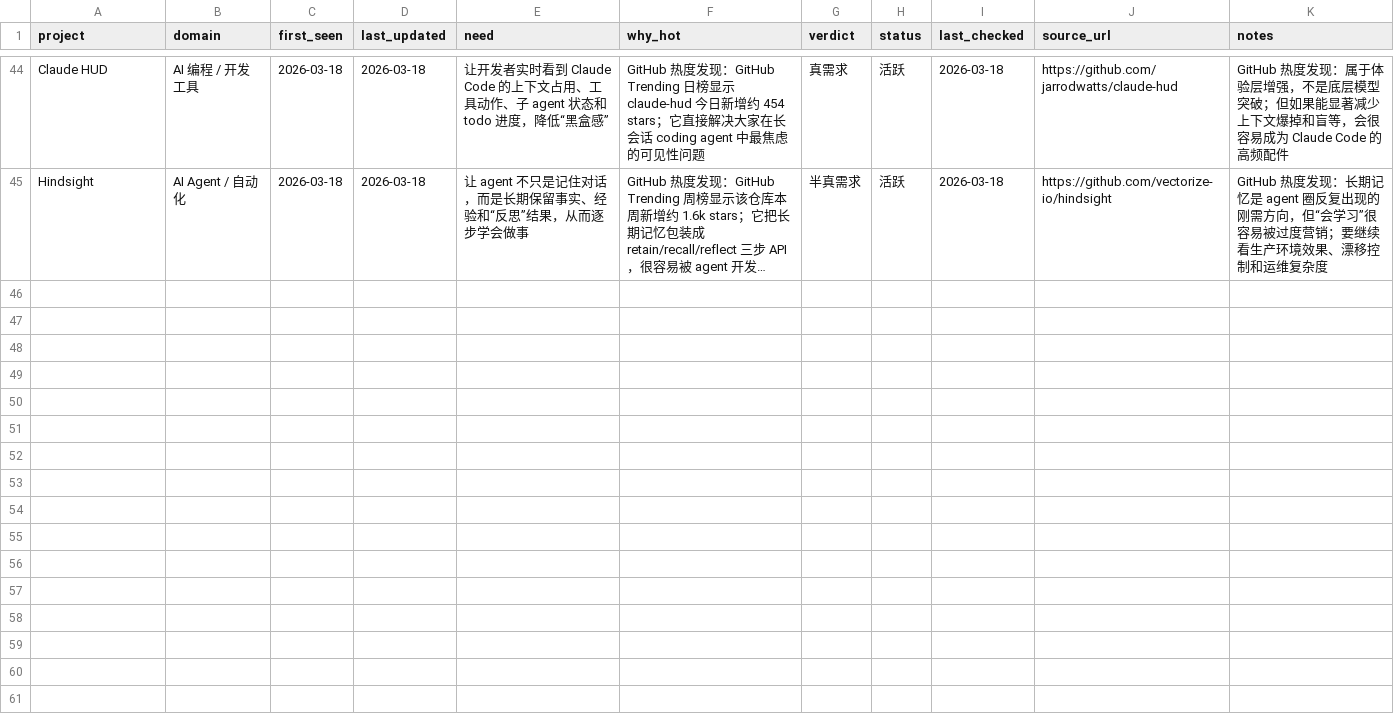
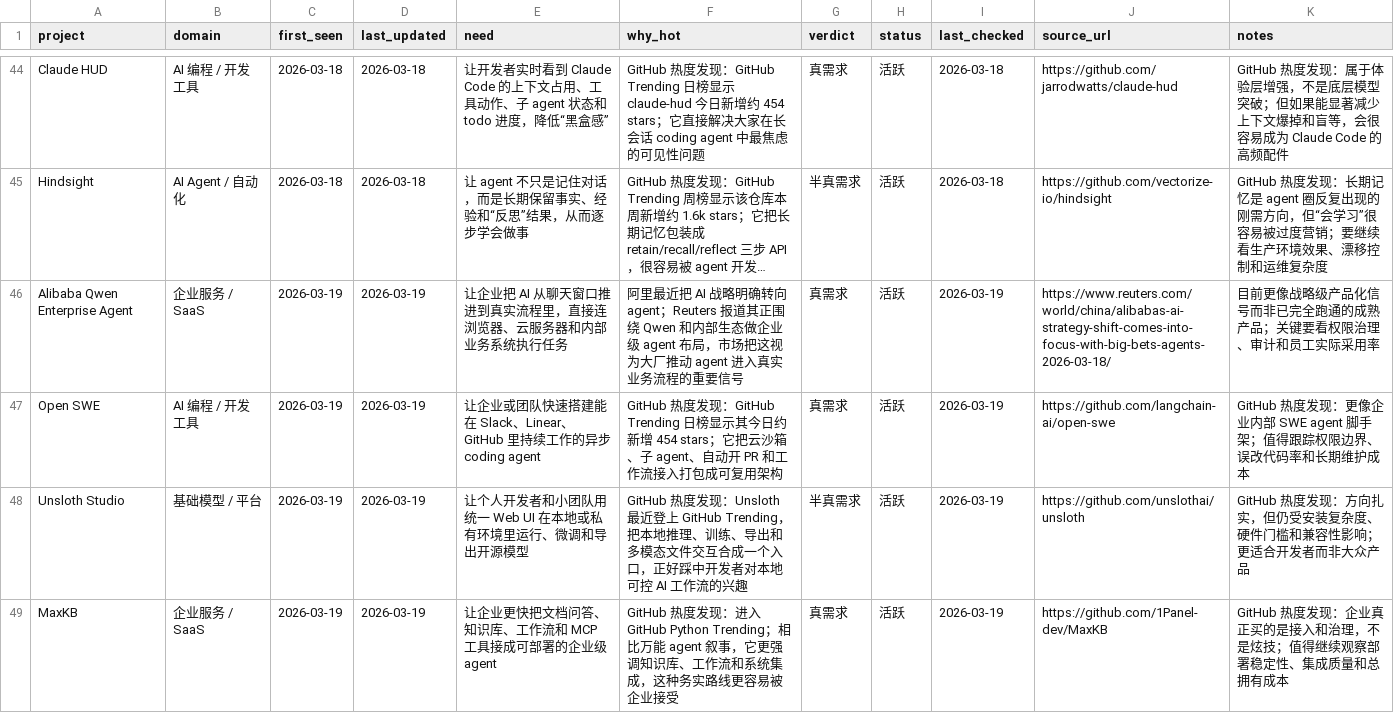
Before and after one commit to KuumaSan/AIProducts, a CSV file: tracking/ai-projects.csv, drawn as a sheet; only a part is shown, gaps mark what is left out; long unchanged cells end in …; the diff names each change by its address in the sheet, - before the commit and + after, or states it on an @@ line.

Commit message:
Daily AI tracker update 2026-03-19

```diff
--- a/tracking/ai-projects.csv
+++ b/tracking/ai-projects.csv
+row 46: Alibaba Qwen Enterprise Agent | 企业服务 / SaaS | 2026-03-19 | 2026-03-19 | 让企业把 AI 从聊天窗口推进到真实流程里，直接连浏览器、云服务器和内部业务系统执行任务 | 阿里最近把 AI 战略明确转向 agent；Reuters 报道其正围绕 Qwen 和内部生态做企业级 agent 布局，市场把这视为大厂推动 agent 进入真实业务流程的重要信号 | 真需求 | 活跃 | 2026-03-19 | https://www.reuters.com/world/china/alibabas-ai-strategy-shift-comes-into-focus-with-big-bets-agents-2026-03-18/ | 目前更像战略级产品化信号而非已完全跑通的成熟产品；关键要看权限治理、审计和员工实际采用率
+row 47: Open SWE | AI 编程 / 开发工具 | 2026-03-19 | 2026-03-19 | 让企业或团队快速搭建能在 Slack、Linear、GitHub 里持续工作的异步 coding agent | GitHub 热度发现：GitHub Trending 日榜显示其今日约新增 454 stars；它把云沙箱、子 agent、自动开 PR 和工作流接入打包成可复用架构 | 真需求 | 活跃 | 2026-03-19 | https://github.com/langchain-ai/open-swe | GitHub 热度发现：更像企业内部 SWE agent 脚手架；值得跟踪权限边界、误改代码率和长期维护成本
+row 48: Unsloth Studio | 基础模型 / 平台 | 2026-03-19 | 2026-03-19 | 让个人开发者和小团队用统一 Web UI 在本地或私有环境里运行、微调和导出开源模型 | GitHub 热度发现：Unsloth 最近登上 GitHub Trending，把本地推理、训练、导出和多模态文件交互合成一个入口，正好踩中开发者对本地可控 AI 工作流的兴趣 | 半真需求 | 活跃 | 2026-03-19 | https://github.com/unslothai/unsloth | GitHub 热度发现：方向扎实，但仍受安装复杂度、硬件门槛和兼容性影响；更适合开发者而非大众产品
+row 49: MaxKB | 企业服务 / SaaS | 2026-03-19 | 2026-03-19 | 让企业更快把文档问答、知识库、工作流和 MCP 工具接成可部署的企业级 agent | GitHub 热度发现：进入 GitHub Python Trending；相比万能 agent 叙事，它更强调知识库、工作流和系统集成，这种务实路线更容易被企业接受 | 真需求 | 活跃 | 2026-03-19 | https://github.com/1Panel-dev/MaxKB | GitHub 热度发现：企业真正买的是接入和治理，不是炫技；值得继续观察部署稳定性、集成质量和总拥有成本
```
